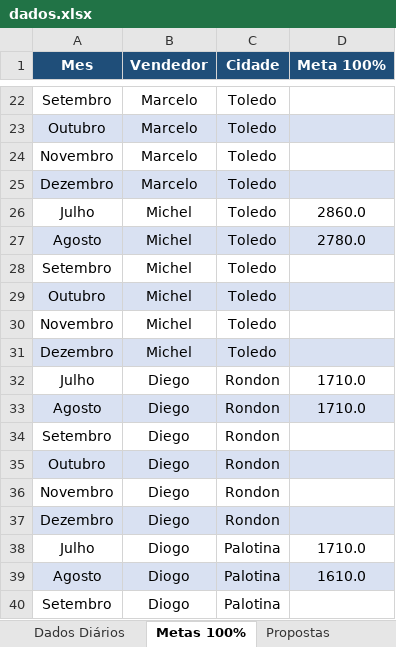
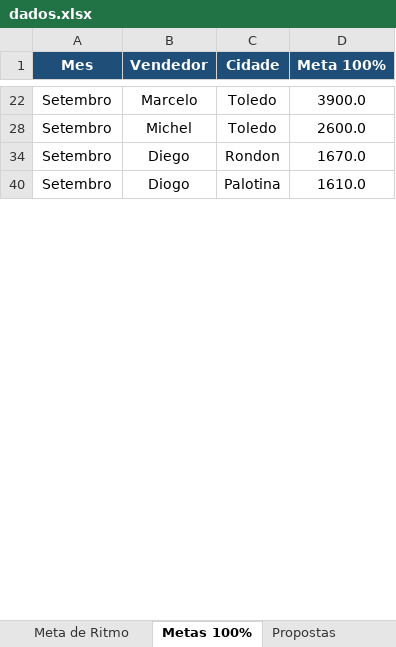
Before and after one commit to AlessandroConcresuper/DASHBOARD-METAS-PROPOSTAS02, an Excel workbook: dados.xlsx, sheet Metas 100%, drawn as a sheet; only a part is shown, gaps mark what is left out; values as stored, in another font and other column widths than the file's, no borders; the diff covers the shown part only; the diff names each change by its address in the sheet, - before the commit and + after, or states it on an @@ line.

```diff
--- a/dados.xlsx (sheet Metas 100%)
+++ b/dados.xlsx (sheet Metas 100%)
+sheet tab: Meta de Ritmo
-D22 (Meta 100%): (empty)
+D22 (Meta 100%): 3900.0
@@ row 23 hidden: Outubro | Marcelo | Toledo @@
@@ row 24 hidden: Novembro | Marcelo | Toledo @@
@@ row 25 hidden: Dezembro | Marcelo | Toledo @@
@@ row 26 hidden: Julho | Michel | Toledo | 2860.0 @@
@@ row 27 hidden: Agosto | Michel | Toledo | 2780.0 @@
-D28 (Meta 100%): (empty)
+D28 (Meta 100%): 2600.0
@@ row 29 hidden: Outubro | Michel | Toledo @@
@@ row 30 hidden: Novembro | Michel | Toledo @@
@@ row 31 hidden: Dezembro | Michel | Toledo @@
@@ row 32 hidden: Julho | Diego | Rondon | 1710.0 @@
@@ row 33 hidden: Agosto | Diego | Rondon | 1710.0 @@
-D34 (Meta 100%): (empty)
+D34 (Meta 100%): 1670.0
@@ row 35 hidden: Outubro | Diego | Rondon @@
@@ row 36 hidden: Novembro | Diego | Rondon @@
@@ row 37 hidden: Dezembro | Diego | Rondon @@
@@ row 38 hidden: Julho | Diogo | Palotina | 1710.0 @@
@@ row 39 hidden: Agosto | Diogo | Palotina | 1610.0 @@
-D40 (Meta 100%): (empty)
+D40 (Meta 100%): 1610.0
```
Also changed, not shown: 35 hidden or unhidden rows and 6 edited cells elsewhere in this sheet, sheet Dados Diários, sheet Propostas, hidden cells, 1 other file.
